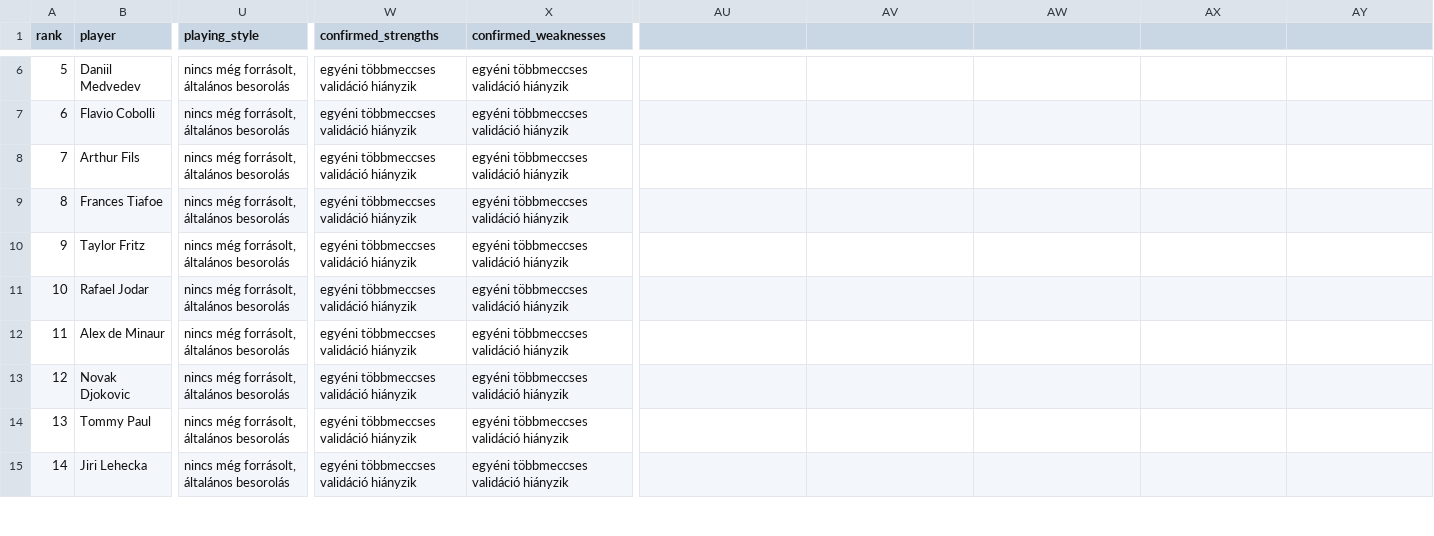
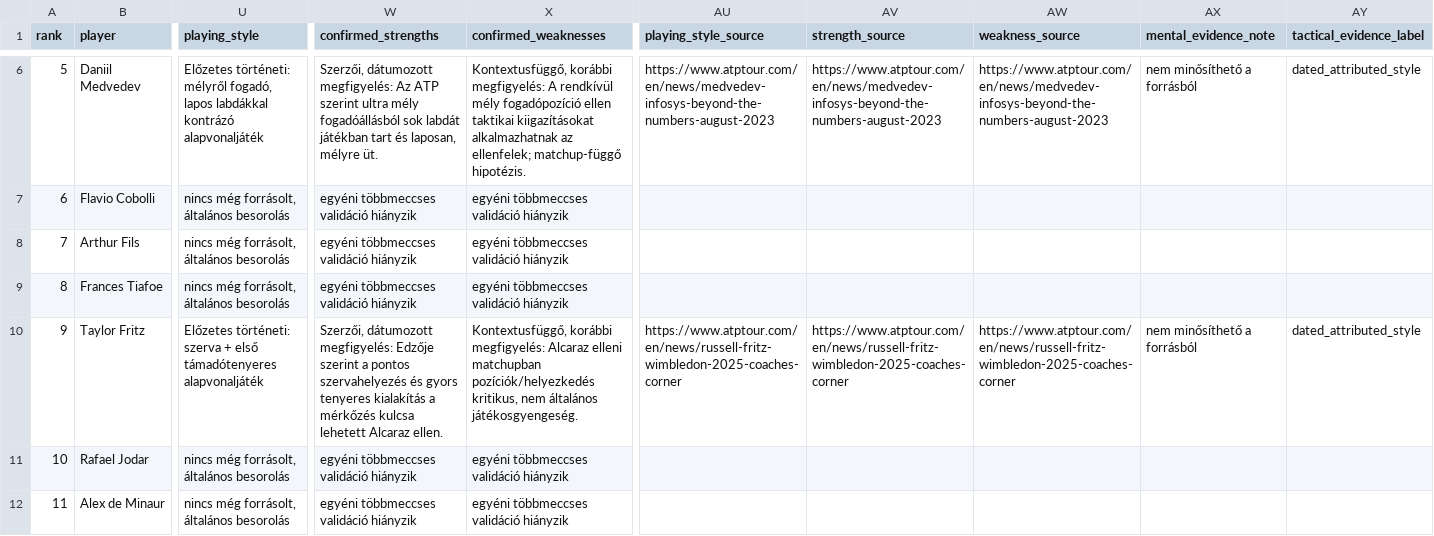
Before and after one commit to TBT8288/tbt-tennis-platform, a CSV file: research/player_profiles/atp_top150_profile_register_2026_11_21.csv, drawn as a sheet; only a part is shown, gaps mark what is left out; the shorter side is filled out with more unchanged rows; the diff covers the shown part only; the diff names each change by its address in the sheet, - before the commit and + after, or states it on an @@ line.

Commit message:
data: merge seven sourced preliminary tennis playing styles and matchup-specific strengths

```diff
--- a/research/player_profiles/atp_top150_profile_register_2026_11_21.csv
+++ b/research/player_profiles/atp_top150_profile_register_2026_11_21.csv
-AU1: (empty)
+AU1: playing_style_source
-AV1: (empty)
+AV1: strength_source
-AW1: (empty)
+AW1: weakness_source
-AX1: (empty)
+AX1: mental_evidence_note
-AY1: (empty)
+AY1: tactical_evidence_label
-U6 (playing_style): nincs még forrásolt, általános besorolás
+U6 (playing_style): Előzetes történeti: mélyről fogadó, lapos labdákkal kontrázó alapvonaljáték
-W6 (confirmed_strengths): egyéni többmeccses validáció hiányzik
+W6 (confirmed_strengths): Szerzői, dátumozott megfigyelés: Az ATP szerint ultra mély fogadóállásból sok labdát játékban tart és laposan, mélyre üt.
-X6 (confirmed_weaknesses): egyéni többmeccses validáció hiányzik
+X6 (confirmed_weaknesses): Kontextusfüggő, korábbi megfigyelés: A rendkívül mély fogadópozíció ellen taktikai kiigazításokat alkalmazhatnak az ellenfelek; matchup-függő hipotézis.
-AU6 (playing_style_source): (empty)
+AU6 (playing_style_source): https://www.atptour.com/en/news/medvedev-infosys-beyond-the-numbers-august-2023
-AV6 (strength_source): (empty)
+AV6 (strength_source): https://www.atptour.com/en/news/medvedev-infosys-beyond-the-numbers-august-2023
-AW6 (weakness_source): (empty)
+AW6 (weakness_source): https://www.atptour.com/en/news/medvedev-infosys-beyond-the-numbers-august-2023
-AX6 (mental_evidence_note): (empty)
+AX6 (mental_evidence_note): nem minősíthető a forrásból
-AY6 (tactical_evidence_label): (empty)
+AY6 (tactical_evidence_label): dated_attributed_style
-U10 (playing_style): nincs még forrásolt, általános besorolás
+U10 (playing_style): Előzetes történeti: szerva + első támadótenyeres alapvonaljáték
-W10 (confirmed_strengths): egyéni többmeccses validáció hiányzik
+W10 (confirmed_strengths): Szerzői, dátumozott megfigyelés: Edzője szerint a pontos szervahelyezés és gyors tenyeres kialakítás a mérkőzés kulcsa lehetett Alcaraz ellen.
-X10 (confirmed_weaknesses): egyéni többmeccses validáció hiányzik
+X10 (confirmed_weaknesses): Kontextusfüggő, korábbi megfigyelés: Alcaraz elleni matchupban pozíciók/helyezkedés kritikus, nem általános játékosgyengeség.
-AU10 (playing_style_source): (empty)
+AU10 (playing_style_source): https://www.atptour.com/en/news/russell-fritz-wimbledon-2025-coaches-corner
-AV10 (strength_source): (empty)
+AV10 (strength_source): https://www.atptour.com/en/news/russell-fritz-wimbledon-2025-coaches-corner
-AW10 (weakness_source): (empty)
+AW10 (weakness_source): https://www.atptour.com/en/news/russell-fritz-wimbledon-2025-coaches-corner
-AX10 (mental_evidence_note): (empty)
+AX10 (mental_evidence_note): nem minősíthető a forrásból
-AY10 (tactical_evidence_label): (empty)
+AY10 (tactical_evidence_label): dated_attributed_style
```
Also changed, not shown: 40 edited cells elsewhere in this file.
